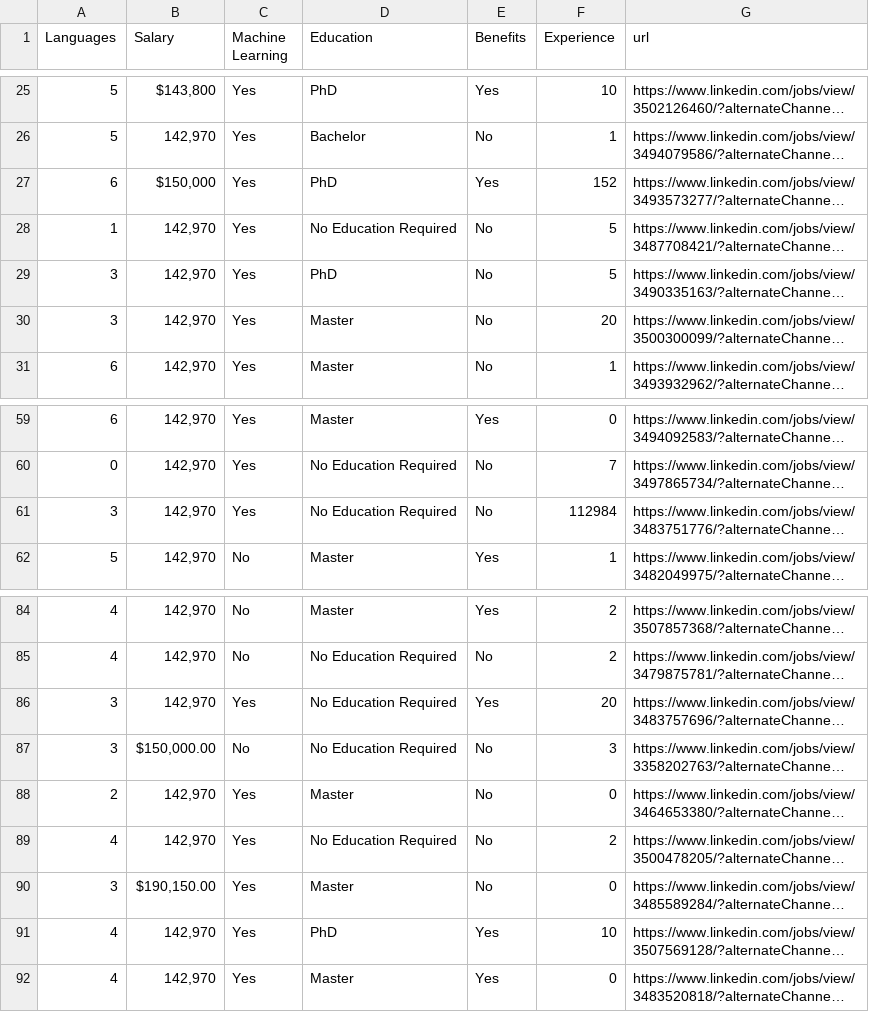
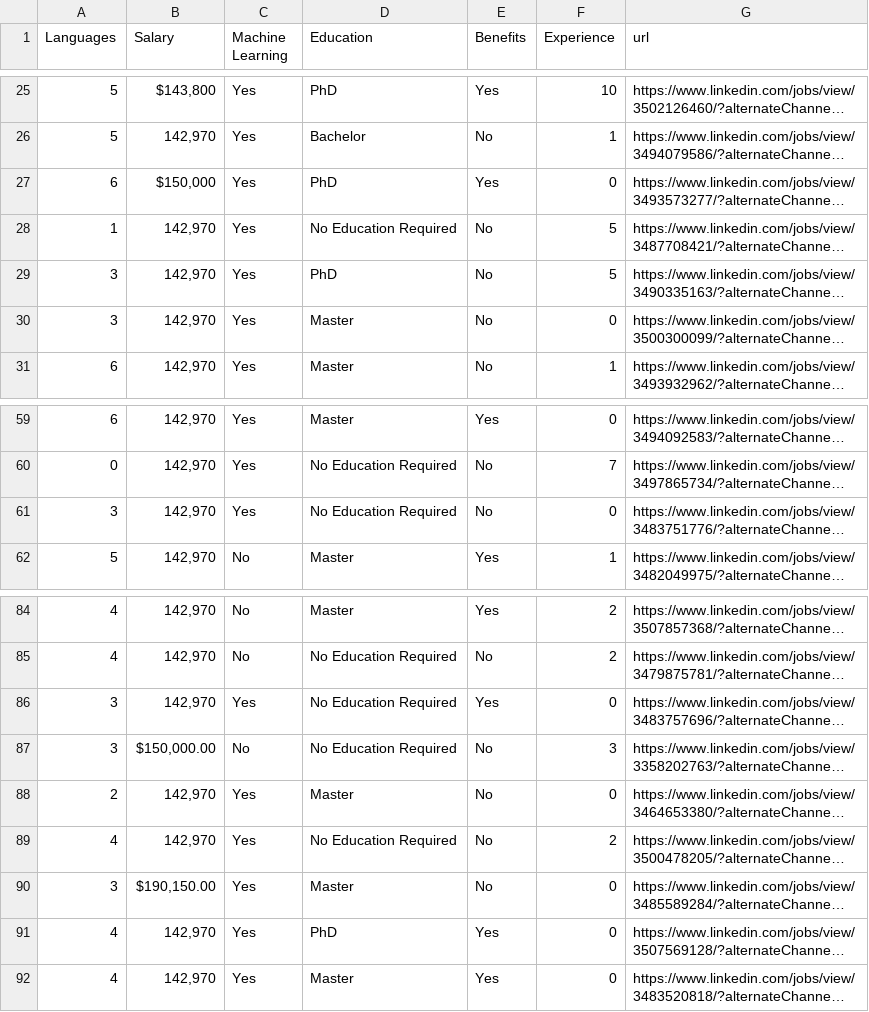
Before and after one commit to clwchanx/STA-141B, a CSV file: data_scientist.csv, drawn as a sheet; only a part is shown, gaps mark what is left out; long unchanged cells end in …; the diff names each change by its address in the sheet, - before the commit and + after, or states it on an @@ line.

Commit message:
Update data_scientist.csv

```diff
--- a/data_scientist.csv
+++ b/data_scientist.csv
-F27 (Experience): 152
+F27 (Experience): 0
-F30 (Experience): 20
+F30 (Experience): 0
-F61 (Experience): 112984
+F61 (Experience): 0
-F86 (Experience): 20
+F86 (Experience): 0
-F91 (Experience): 10
+F91 (Experience): 0
```
